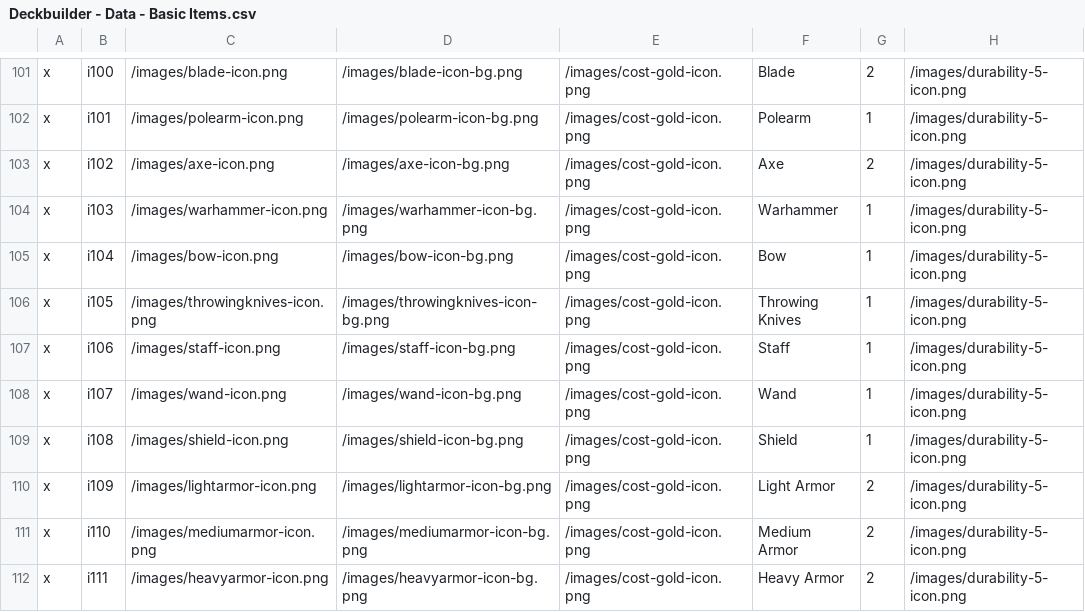
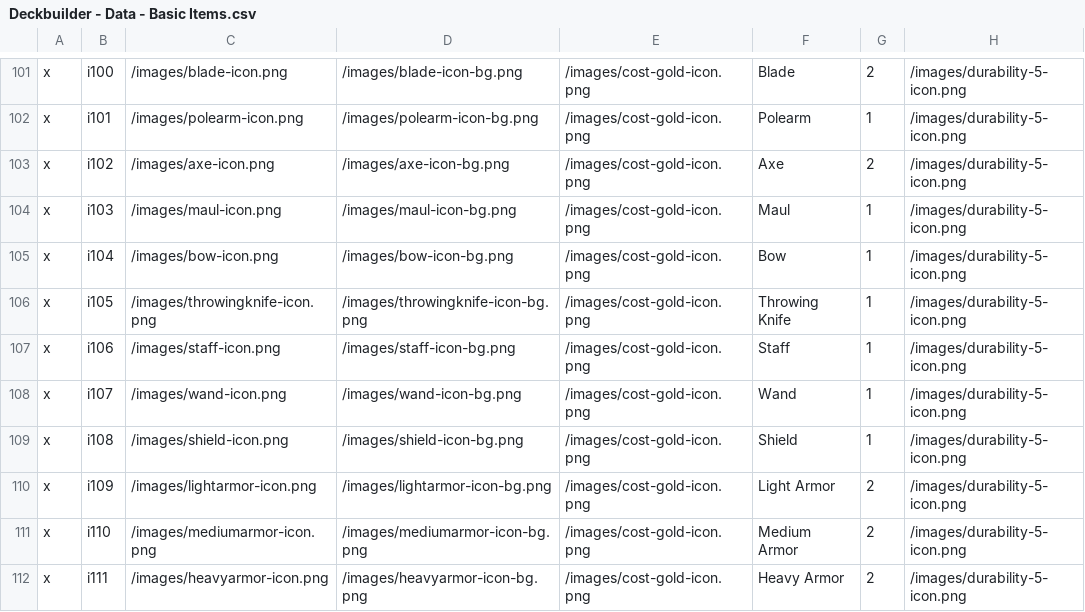
Before and after one commit to SoullessVessel/deckbuilder, a CSV file: tools/Deckbuilder - Data - Basic Items.csv, drawn as a sheet; only a part is shown, gaps mark what is left out; the diff names each change by its address in the sheet, - before the commit and + after, or states it on an @@ line.

Commit message:
Fixed names also in normal item list

```diff
--- a/tools/Deckbuilder - Data - Basic Items.csv
+++ b/tools/Deckbuilder - Data - Basic Items.csv
-C104: /images/warhammer-icon.png
+C104: /images/maul-icon.png
-D104: /images/warhammer-icon-bg.png
+D104: /images/maul-icon-bg.png
-F104: Warhammer
+F104: Maul
-C106: /images/throwingknives-icon.png
+C106: /images/throwingknife-icon.png
-D106: /images/throwingknives-icon-bg.png
+D106: /images/throwingknife-icon-bg.png
-F106: Throwing Knives
+F106: Throwing Knife
```
Also changed, not shown: 3 other files.
